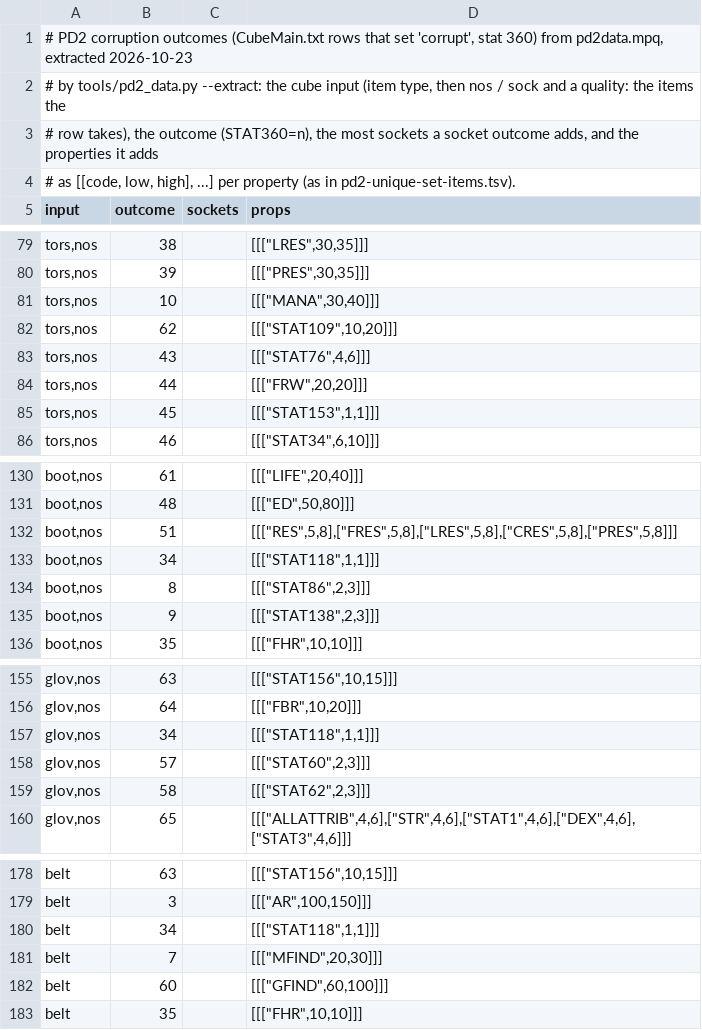
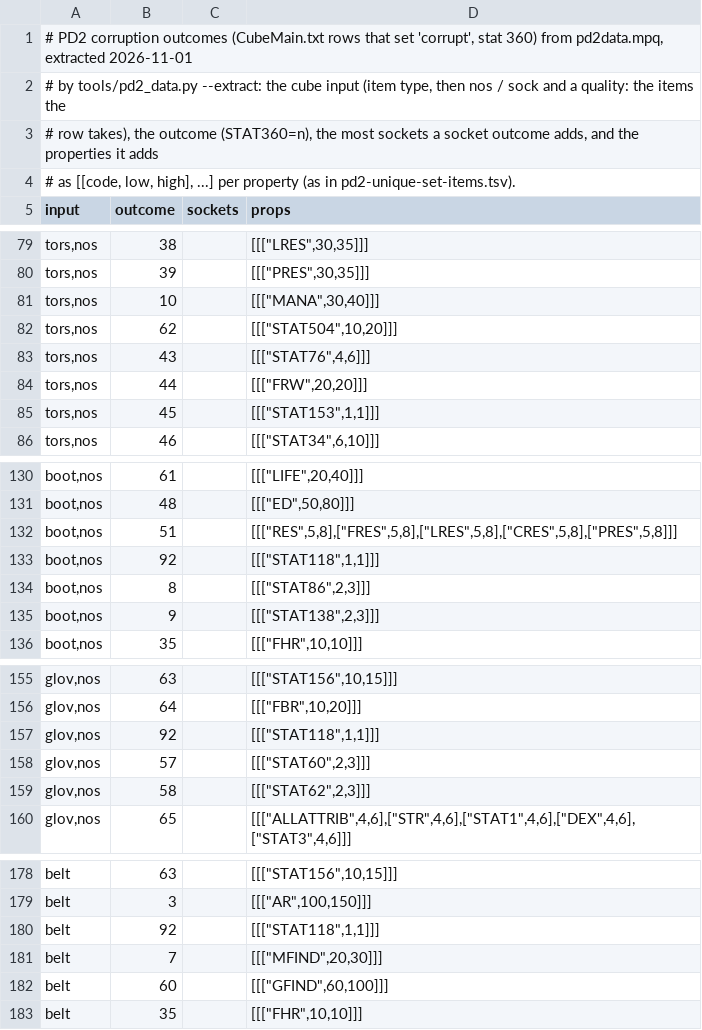
Before and after one commit to FiltersBy-Erazure/PD2-Loot-Filter, a TSV file: docs/pd2-corruptions.tsv, drawn as a sheet; only a part is shown, gaps mark what is left out; the diff covers the shown part only.

```diff
--- a/docs/pd2-corruptions.tsv
+++ b/docs/pd2-corruptions.tsv
@@ -1,2 +1,2 @@
-# PD2 corruption outcomes (CubeMain.txt rows that set 'corrupt', stat 360) from pd2data.mpq, extracted 2026-10-23
+# PD2 corruption outcomes (CubeMain.txt rows that set 'corrupt', stat 360) from pd2data.mpq, extracted 2026-11-01
 # by tools/pd2_data.py --extract: the cube input (item type, then nos / sock and a quality: the items the
@@ -81,3 +81,3 @@ tors,nos	39		[[["PRES",30,35]]]
 tors,nos	10		[[["MANA",30,40]]]
-tors,nos	62		[[["STAT109",10,20]]]
+tors,nos	62		[[["STAT504",10,20]]]
 tors,nos	43		[[["STAT76",4,6]]]
@@ -132,3 +132,3 @@ boot,nos	48		[[["ED",50,80]]]
 boot,nos	51		[[["RES",5,8],["FRES",5,8],["LRES",5,8],["CRES",5,8],["PRES",5,8]]]
-boot,nos	34		[[["STAT118",1,1]]]
+boot,nos	92		[[["STAT118",1,1]]]
 boot,nos	8		[[["STAT86",2,3]]]
@@ -156,3 +156,3 @@ glov,nos	63		[[["STAT156",10,15]]]
 glov,nos	64		[[["FBR",10,20]]]
-glov,nos	34		[[["STAT118",1,1]]]
+glov,nos	92		[[["STAT118",1,1]]]
 glov,nos	57		[[["STAT60",2,3]]]
@@ -179,3 +179,3 @@ belt	63		[[["STAT156",10,15]]]
 belt	3		[[["AR",100,150]]]
-belt	34		[[["STAT118",1,1]]]
+belt	92		[[["STAT118",1,1]]]
 belt	7		[[["MFIND",20,30]]]
```
Also changed, not shown: 10 edited cells elsewhere in this file, docs/pd2-base-stats.tsv, docs/pd2-bases.tsv, 35 other files.
